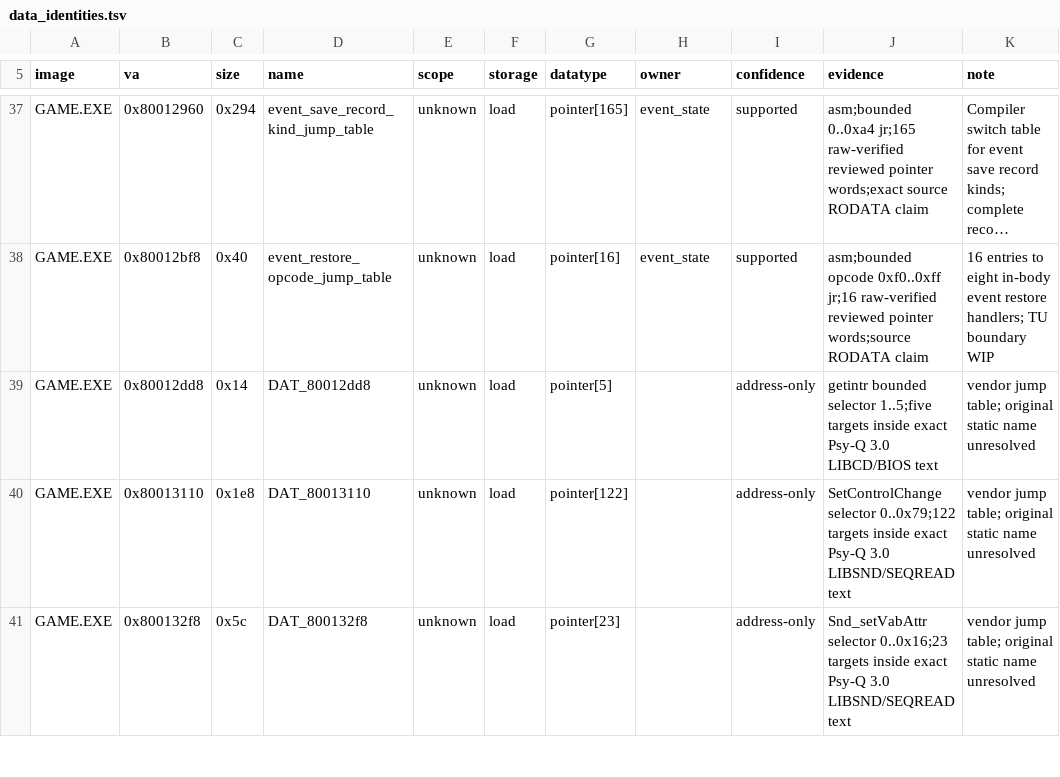
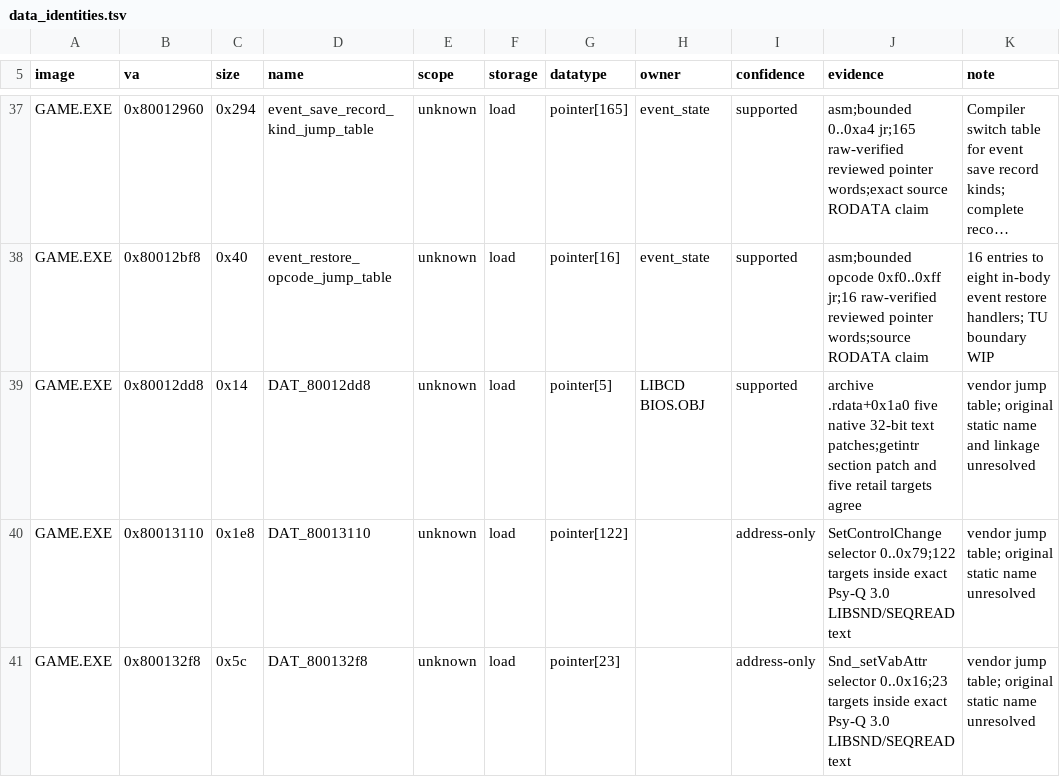
Before and after one commit to sushi-shi/kings-field-2-decomp, a TSV file: config/retail/data_identities.tsv, drawn as a sheet; only a part is shown, gaps mark what is left out; long unchanged cells end in …; the diff names each change by its address in the sheet, - before the commit and + after, or states it on an @@ line.

```diff
--- a/config/retail/data_identities.tsv
+++ b/config/retail/data_identities.tsv
-H39 (owner): (empty)
+H39 (owner): LIBCD BIOS.OBJ
-I39 (confidence): address-only
+I39 (confidence): supported
-J39 (evidence): getintr bounded selector 1..5;five targets inside exact Psy-Q 3.0 LIBCD/BIOS text
+J39 (evidence): archive .rdata+0x1a0 five native 32-bit text patches;getintr section patch and five retail targets agree
-K39 (note): …static name unresolved
+K39 (note): …static name and linkage unresolved
```
Also changed, not shown: config/retail/data.tsv.
